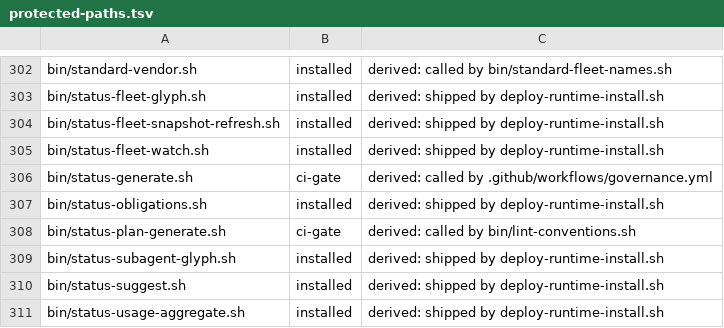
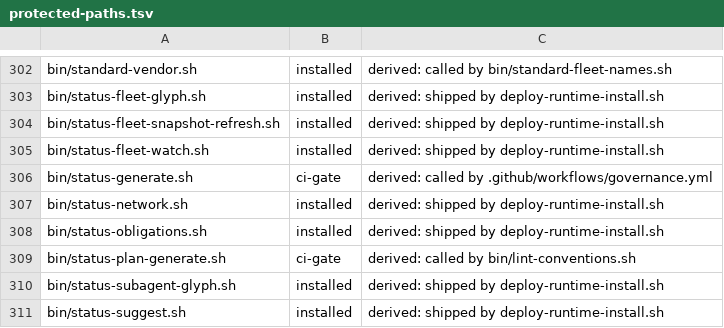
Before and after one commit to VytCepas/harbor-core, a TSV file: .agents/protected-paths.tsv, drawn as a sheet; only a part is shown, gaps mark what is left out; the shorter side is filled out with more unchanged rows; the diff names each change by its address in the sheet, - before the commit and + after, or states it on an @@ line.

```diff
--- a/.agents/protected-paths.tsv
+++ b/.agents/protected-paths.tsv
+row 307: bin/status-network.sh | installed | derived: shipped by deploy-runtime-install.sh
```
Also changed, not shown: 20 other files.
